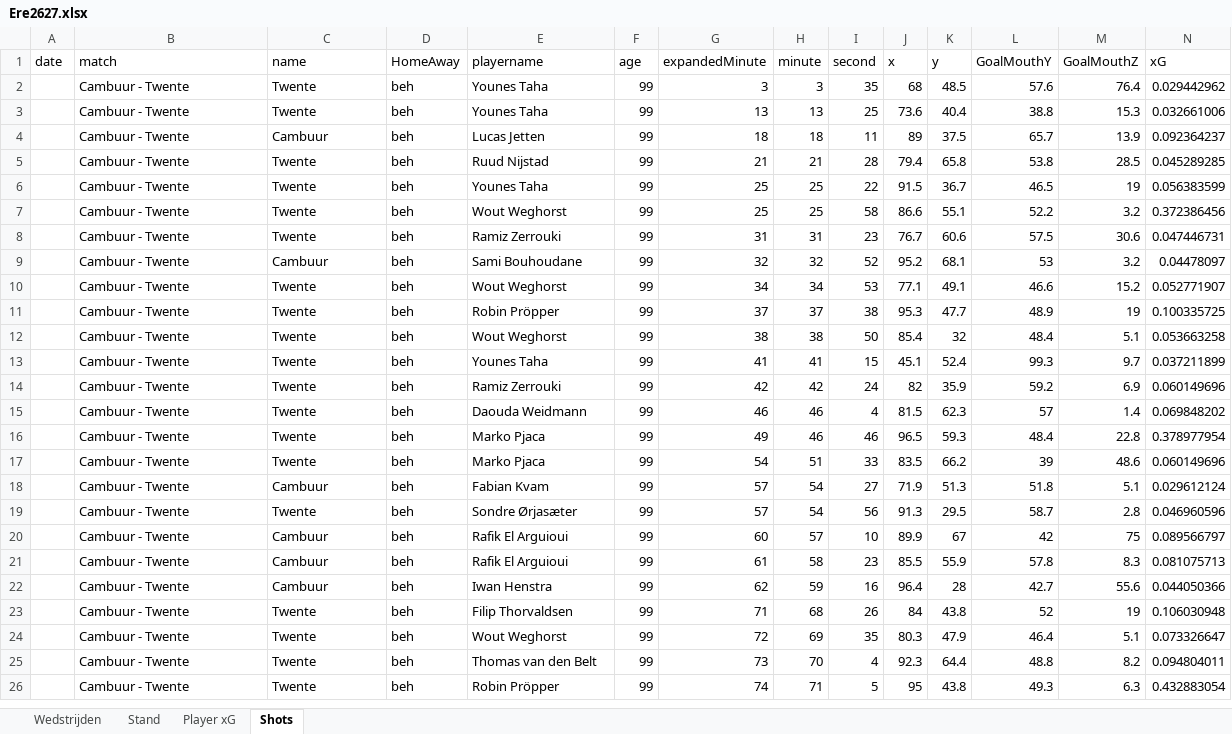
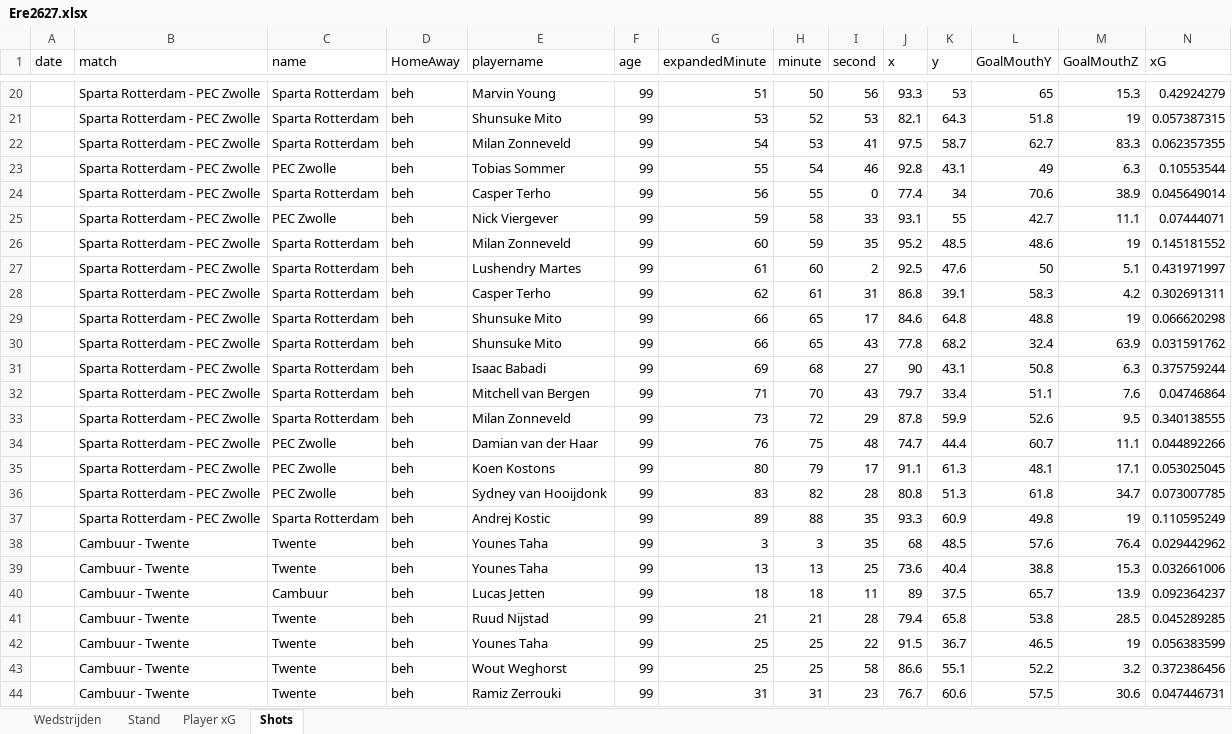
Before and after one commit to RobinKoetsier/plotrepo, an Excel workbook: data/Ere2627.xlsx, sheet Shots, drawn as a sheet; only a part is shown, gaps mark what is left out; the shorter side is filled out with more unchanged rows; values as stored, in another font and other column widths than the file's, no borders; rows hold the shown columns only; the diff covers the shown part only; the diff names each change by its address in the sheet, - before the commit and + after, or states it on an @@ line.

Commit message:
new data

```diff
--- a/data/Ere2627.xlsx (sheet Shots)
+++ b/data/Ere2627.xlsx (sheet Shots)
+row 20:  | Sparta Rotterdam - PEC Zwolle | Sparta Rotterdam | beh | Marvin Young | 99 | 51 | 50 | 56 | 93.3 | 53 | 65 | 15.3 | 0.42924279
+row 21:  | Sparta Rotterdam - PEC Zwolle | Sparta Rotterdam | beh | Shunsuke Mito | 99 | 53 | 52 | 53 | 82.1 | 64.3 | 51.8 | 19 | 0.057387315
+row 22:  | Sparta Rotterdam - PEC Zwolle | Sparta Rotterdam | beh | Milan Zonneveld | 99 | 54 | 53 | 41 | 97.5 | 58.7 | 62.7 | 83.3 | 0.062357355
+row 23:  | Sparta Rotterdam - PEC Zwolle | PEC Zwolle | beh | Tobias Sommer | 99 | 55 | 54 | 46 | 92.8 | 43.1 | 49 | 6.3 | 0.10553544
+row 24:  | Sparta Rotterdam - PEC Zwolle | Sparta Rotterdam | beh | Casper Terho | 99 | 56 | 55 | 0 | 77.4 | 34 | 70.6 | 38.9 | 0.045649014
+row 25:  | Sparta Rotterdam - PEC Zwolle | PEC Zwolle | beh | Nick Viergever | 99 | 59 | 58 | 33 | 93.1 | 55 | 42.7 | 11.1 | 0.07444071
+row 26:  | Sparta Rotterdam - PEC Zwolle | Sparta Rotterdam | beh | Milan Zonneveld | 99 | 60 | 59 | 35 | 95.2 | 48.5 | 48.6 | 19 | 0.145181552
+row 27:  | Sparta Rotterdam - PEC Zwolle | Sparta Rotterdam | beh | Lushendry Martes | 99 | 61 | 60 | 2 | 92.5 | 47.6 | 50 | 5.1 | 0.431971997
+row 28:  | Sparta Rotterdam - PEC Zwolle | Sparta Rotterdam | beh | Casper Terho | 99 | 62 | 61 | 31 | 86.8 | 39.1 | 58.3 | 4.2 | 0.302691311
+row 29:  | Sparta Rotterdam - PEC Zwolle | Sparta Rotterdam | beh | Shunsuke Mito | 99 | 66 | 65 | 17 | 84.6 | 64.8 | 48.8 | 19 | 0.066620298
+row 30:  | Sparta Rotterdam - PEC Zwolle | Sparta Rotterdam | beh | Shunsuke Mito | 99 | 66 | 65 | 43 | 77.8 | 68.2 | 32.4 | 63.9 | 0.031591762
+row 31:  | Sparta Rotterdam - PEC Zwolle | Sparta Rotterdam | beh | Isaac Babadi | 99 | 69 | 68 | 27 | 90 | 43.1 | 50.8 | 6.3 | 0.375759244
+row 32:  | Sparta Rotterdam - PEC Zwolle | Sparta Rotterdam | beh | Mitchell van Bergen | 99 | 71 | 70 | 43 | 79.7 | 33.4 | 51.1 | 7.6 | 0.04746864
+row 33:  | Sparta Rotterdam - PEC Zwolle | Sparta Rotterdam | beh | Milan Zonneveld | 99 | 73 | 72 | 29 | 87.8 | 59.9 | 52.6 | 9.5 | 0.340138555
+row 34:  | Sparta Rotterdam - PEC Zwolle | PEC Zwolle | beh | Damian van der Haar | 99 | 76 | 75 | 48 | 74.7 | 44.4 | 60.7 | 11.1 | 0.044892266
+row 35:  | Sparta Rotterdam - PEC Zwolle | PEC Zwolle | beh | Koen Kostons | 99 | 80 | 79 | 17 | 91.1 | 61.3 | 48.1 | 17.1 | 0.053025045
+row 36:  | Sparta Rotterdam - PEC Zwolle | PEC Zwolle | beh | Sydney van Hooijdonk | 99 | 83 | 82 | 28 | 80.8 | 51.3 | 61.8 | 34.7 | 0.073007785
+row 37:  | Sparta Rotterdam - PEC Zwolle | Sparta Rotterdam | beh | Andrej Kostic | 99 | 89 | 88 | 35 | 93.3 | 60.9 | 49.8 | 19 | 0.110595249
```
Also changed, not shown: 18 added rows elsewhere in this sheet, sheet Player xG, sheet Stand, sheet Wedstrijden, data/EreCurrent.xlsx, 1 other file.
